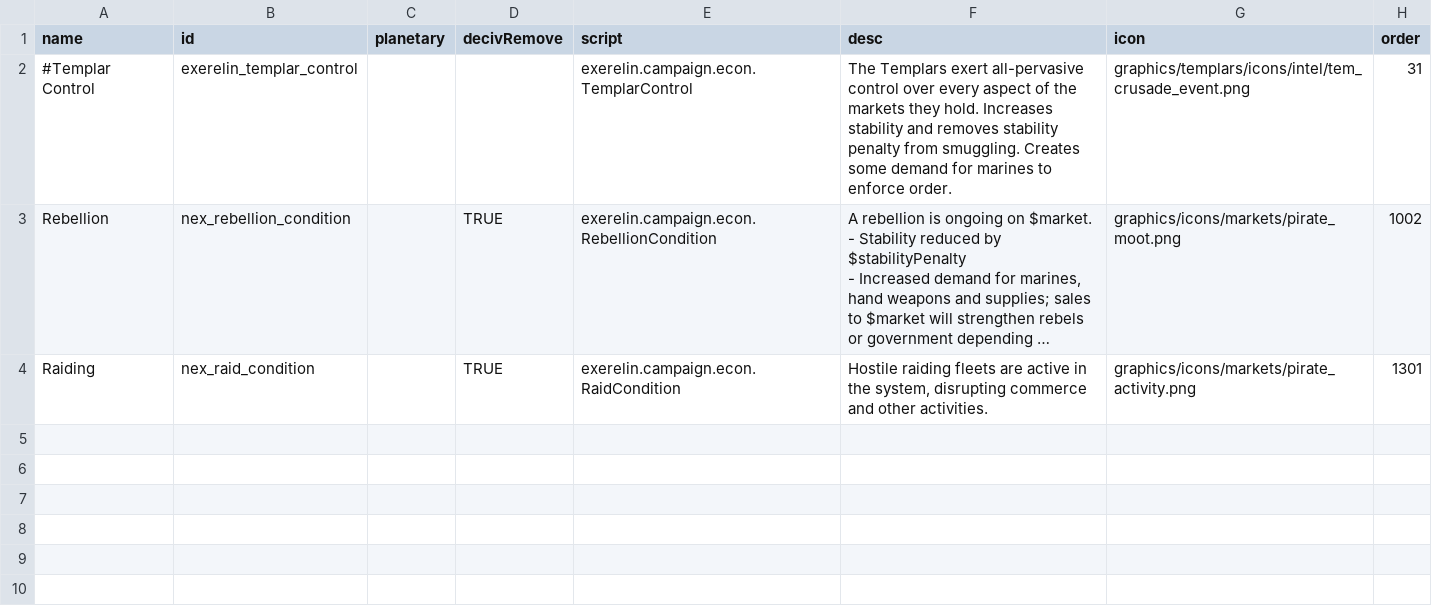
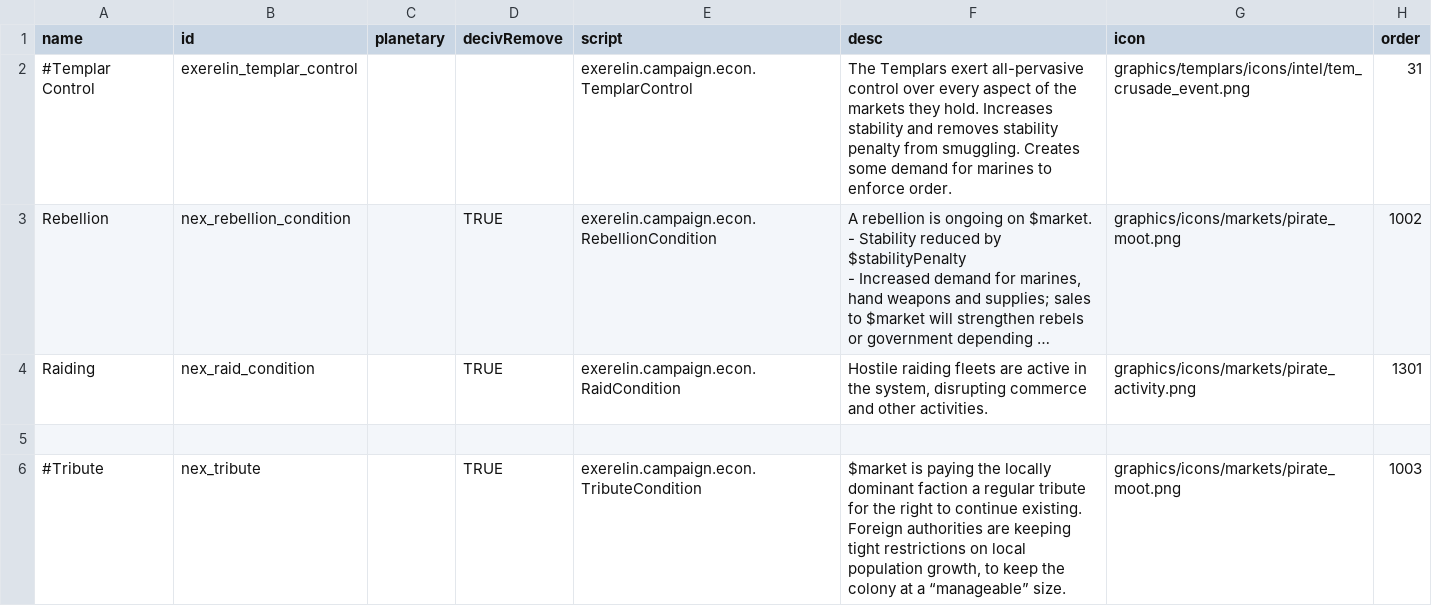
Before and after one commit to Histidine91/Nexerelin, a CSV file: data/campaign/market_conditions.csv, drawn as a sheet; long unchanged cells end in …; the diff names each change by its address in the sheet, - before the commit and + after, or states it on an @@ line.

Commit message:
Tribute demand system, part 1

```diff
--- a/data/campaign/market_conditions.csv
+++ b/data/campaign/market_conditions.csv
+row 5: (empty)
+row 6: #Tribute | nex_tribute |  | TRUE | exerelin.campaign.econ.TributeCondition | $market is paying the locally dominant faction a regular tribute for the right to continue existing. Foreign authorities are keeping tight restrictions on local population growth, to keep the colony at a “manageable” size. | graphics/icons/markets/pirate_moot.png | 1003
```
Also changed, not shown: 3 other files.
